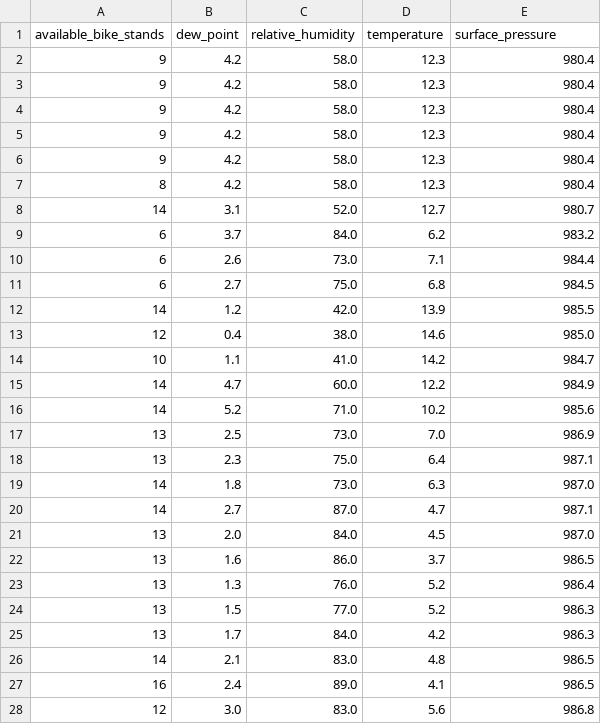
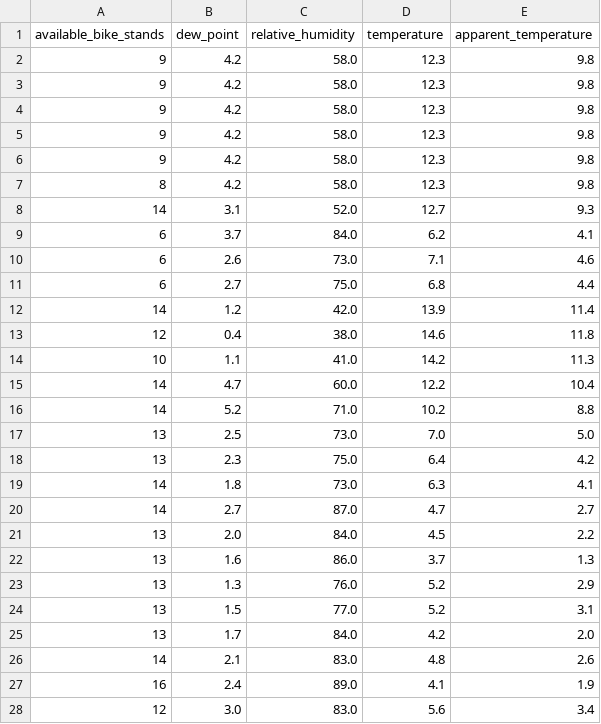
Before and after one commit to perkzen/mbajk-ml-web-service, a CSV file: data/processed/mbajk_station_23.csv, drawn as a sheet; only a part is shown; the diff covers the shown part only.

```diff
--- a/data/processed/mbajk_station_23.csv
+++ b/data/processed/mbajk_station_23.csv
@@ -1,28 +1,28 @@
-available_bike_stands,dew_point,relative_humidity,temperature,surface_pressure
-9,4.2,58.0,12.3,980.4
-9,4.2,58.0,12.3,980.4
-9,4.2,58.0,12.3,980.4
-9,4.2,58.0,12.3,980.4
-9,4.2,58.0,12.3,980.4
-8,4.2,58.0,12.3,980.4
-14,3.1,52.0,12.7,980.7
-6,3.7,84.0,6.2,983.2
-6,2.6,73.0,7.1,984.4
-6,2.7,75.0,6.8,984.5
-14,1.2,42.0,13.9,985.5
-12,0.4,38.0,14.6,985.0
-10,1.1,41.0,14.2,984.7
-14,4.7,60.0,12.2,984.9
-14,5.2,71.0,10.2,985.6
-13,2.5,73.0,7.0,986.9
-13,2.3,75.0,6.4,987.1
-14,1.8,73.0,6.3,987.0
-14,2.7,87.0,4.7,987.1
-13,2.0,84.0,4.5,987.0
-13,1.6,86.0,3.7,986.5
-13,1.3,76.0,5.2,986.4
-13,1.5,77.0,5.2,986.3
-13,1.7,84.0,4.2,986.3
-14,2.1,83.0,4.8,986.5
-16,2.4,89.0,4.1,986.5
-12,3.0,83.0,5.6,986.8
+available_bike_stands,dew_point,relative_humidity,temperature,apparent_temperature
+9,4.2,58.0,12.3,9.8
+9,4.2,58.0,12.3,9.8
+9,4.2,58.0,12.3,9.8
+9,4.2,58.0,12.3,9.8
+9,4.2,58.0,12.3,9.8
+8,4.2,58.0,12.3,9.8
+14,3.1,52.0,12.7,9.3
+6,3.7,84.0,6.2,4.1
+6,2.6,73.0,7.1,4.6
+6,2.7,75.0,6.8,4.4
+14,1.2,42.0,13.9,11.4
+12,0.4,38.0,14.6,11.8
+10,1.1,41.0,14.2,11.3
+14,4.7,60.0,12.2,10.4
+14,5.2,71.0,10.2,8.8
+13,2.5,73.0,7.0,5.0
+13,2.3,75.0,6.4,4.2
+14,1.8,73.0,6.3,4.1
+14,2.7,87.0,4.7,2.7
+13,2.0,84.0,4.5,2.2
+13,1.6,86.0,3.7,1.3
+13,1.3,76.0,5.2,2.9
+13,1.5,77.0,5.2,3.1
+13,1.7,84.0,4.2,2.0
+14,2.1,83.0,4.8,2.6
+16,2.4,89.0,4.1,1.9
+12,3.0,83.0,5.6,3.4
```
Also changed, not shown: 1 added row and 46 edited cells elsewhere in this file, data/processed/mbajk_station_1.csv, data/processed/mbajk_station_20.csv, 25 other files.
